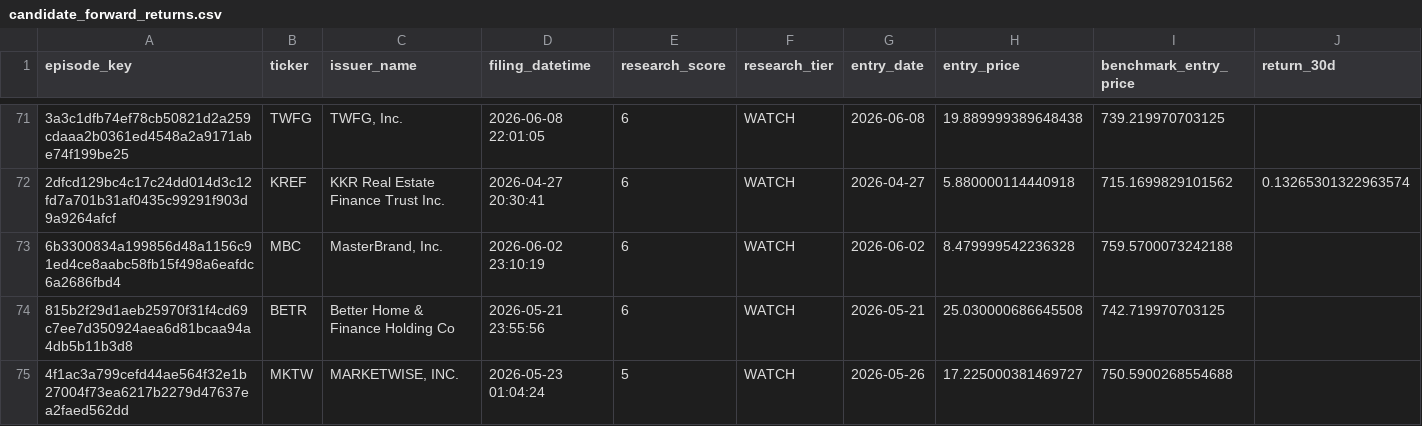
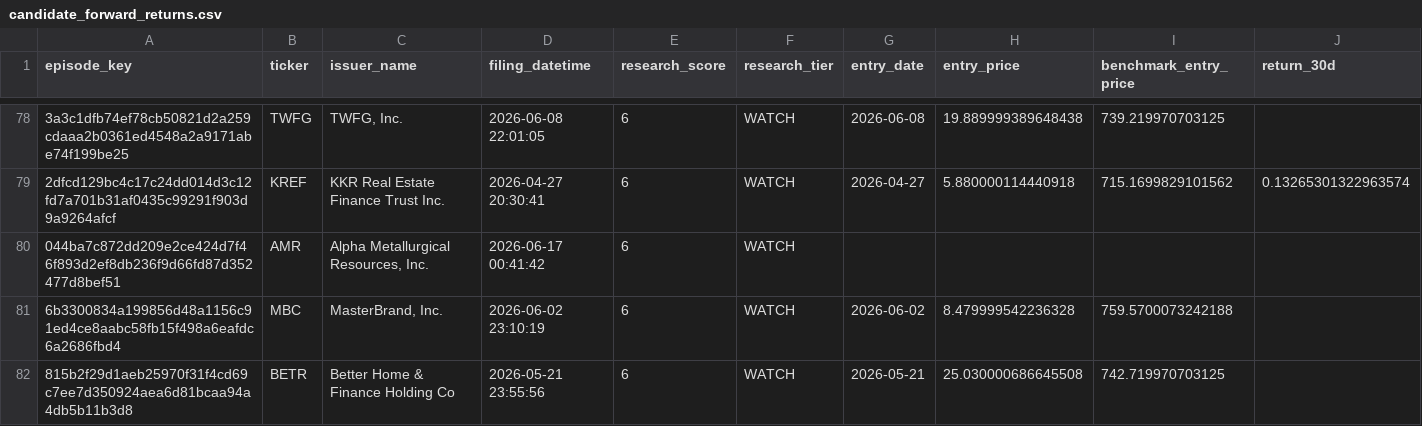
Before and after one commit to mrshu/openinsider-notifier, a CSV file: data/live/sec_daily/candidate_forward_returns.csv, drawn as a sheet; only a part is shown, gaps mark what is left out; the shorter side is filled out with more unchanged rows; rows hold the shown columns only; the diff covers the shown part only; the diff names each change by its address in the sheet, - before the commit and + after, or states it on an @@ line.

```diff
--- a/data/live/sec_daily/candidate_forward_returns.csv
+++ b/data/live/sec_daily/candidate_forward_returns.csv
+row 80: 044ba7c872dd209e2ce424d7f46f893d2ef8db236f9d66fd87d352477d8bef51 | AMR | Alpha Metallurgical Resources, Inc. | 2026-06-17 00:41:42 | 6 | WATCH
```
Also changed, not shown: 7 added rows elsewhere in this file, data/live/sec_daily/candidate_episode_history.csv, data/live/sec_daily/filings_manifest_latest.csv, 14 other files.
